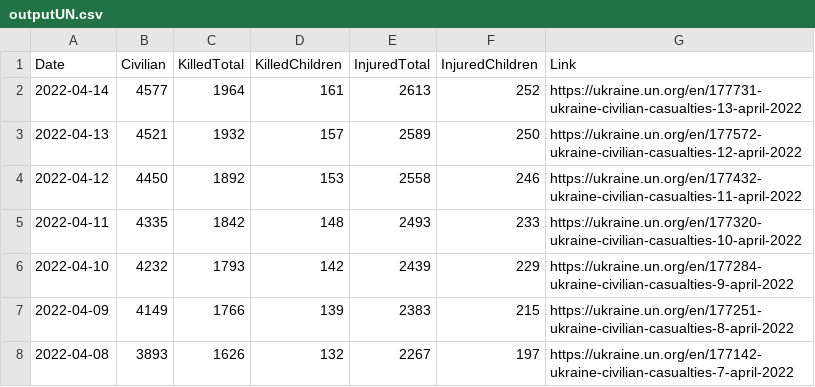
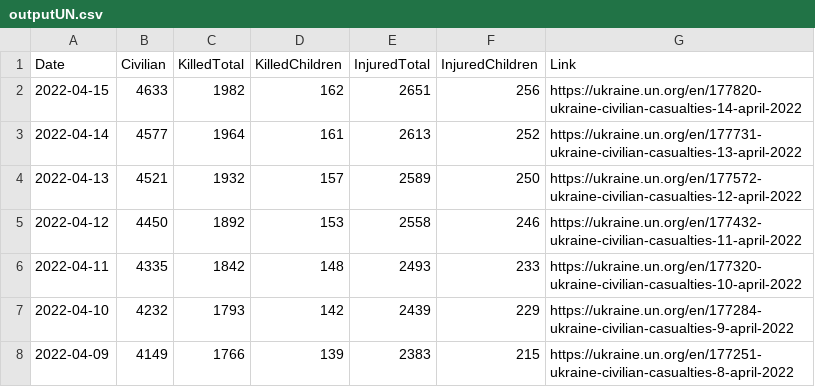
Before and after one commit to QuelTizioLi/WarData, a CSV file: data/outputUN.csv, drawn as a sheet; only a part is shown; the shorter side is filled out with more unchanged rows; the diff names each change by its address in the sheet, - before the commit and + after, or states it on an @@ line.

```diff
--- a/data/outputUN.csv
+++ b/data/outputUN.csv
+row 2: 2022-04-15 | 4633 | 1982 | 162 | 2651 | 256 | https://ukraine.un.org/en/177820-ukraine-civilian-casualties-14-april-2022
```
